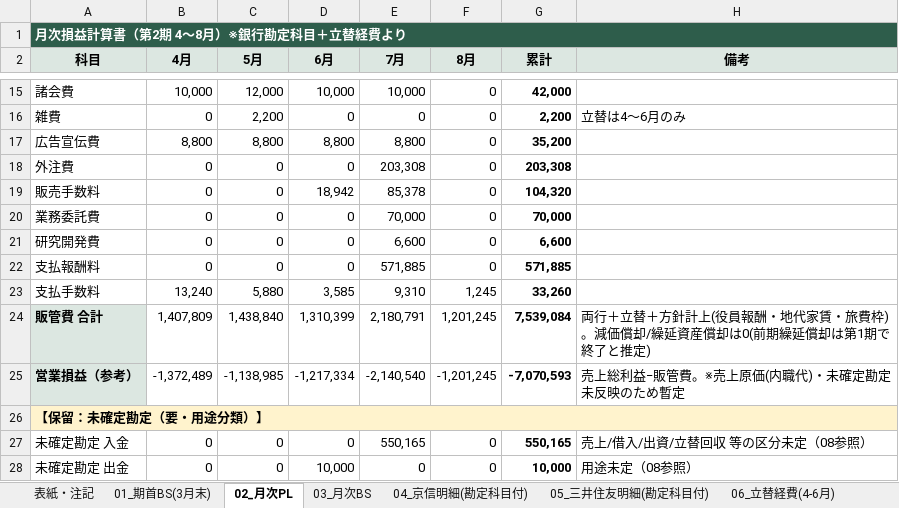
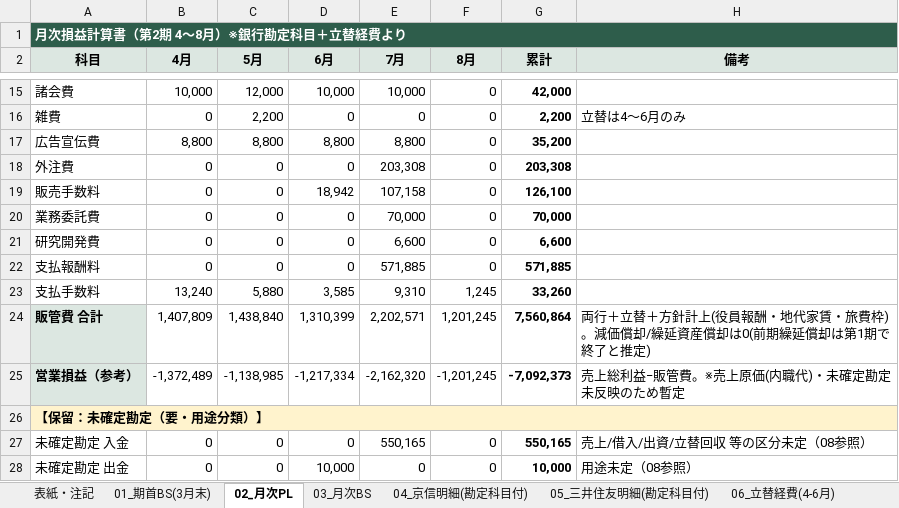
Before and after one commit to tosinariy0918/Private, an Excel workbook: company/secretary/経理/月次決算/電子CB農法_月次試算表_第2期2026年4-8月.xlsx, sheet 02_月次PL, drawn as a sheet; only a part is shown, gaps mark what is left out; values as stored, in another font and other column widths than the file's, no borders; the diff names each change by its address in the sheet, - before the commit and + after, or states it on an @@ line.

```diff
--- a/company/secretary/経理/月次決算/電子CB農法_月次試算表_第2期2026年4-8月.xlsx (sheet 02_月次PL)
+++ b/company/secretary/経理/月次決算/電子CB農法_月次試算表_第2期2026年4-8月.xlsx (sheet 02_月次PL)
-E19 (7月): 85,378
+E19 (7月): 107,158
-G19 (累計): 104,320
+G19 (累計): 126,100
-E24 (7月): 2,180,791
+E24 (7月): 2,202,571
-G24 (累計): 7,539,084
+G24 (累計): 7,560,864
-E25 (7月): -2,140,540
+E25 (7月): -2,162,320
-G25 (累計): -7,070,593
+G25 (累計): -7,092,373
```
Also changed, not shown: sheet 03_月次BS, sheet 08_未確定→区分反映.
